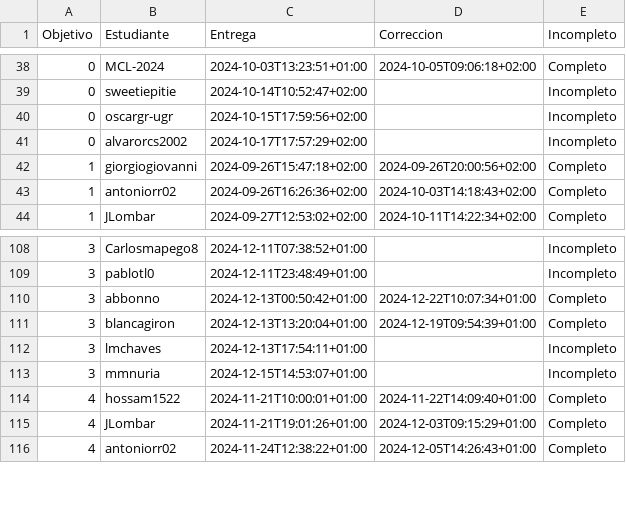
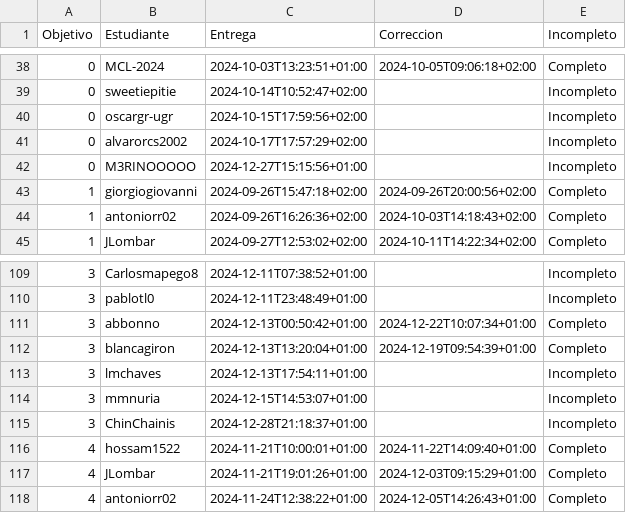
Before and after one commit to mmnuria/IV-, a CSV file: data/fechas-entrega.csv, drawn as a sheet; only a part is shown, gaps mark what is left out; the diff names each change by its address in the sheet, - before the commit and + after, or states it on an @@ line.

```diff
--- a/data/fechas-entrega.csv
+++ b/data/fechas-entrega.csv
+row 42: 0 | M3RINOOOOO | 2024-12-27T15:15:56+01:00 |  | Incompleto
+row 115: 3 | ChinChainis | 2024-12-28T21:18:37+01:00 |  | Incompleto
```
Also changed, not shown: 1 other file.
